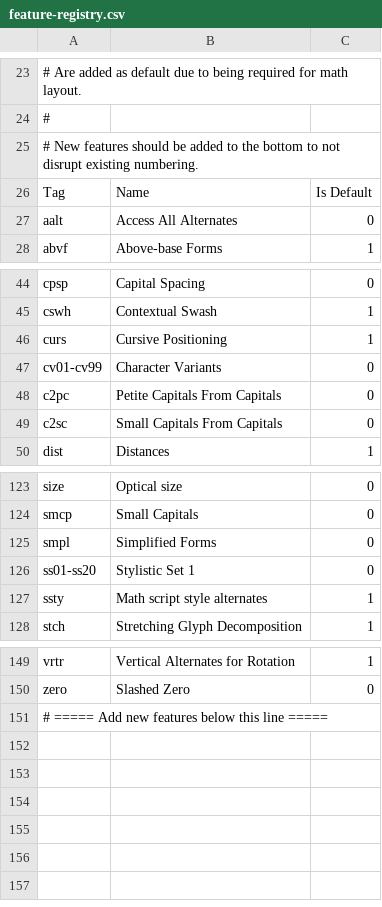
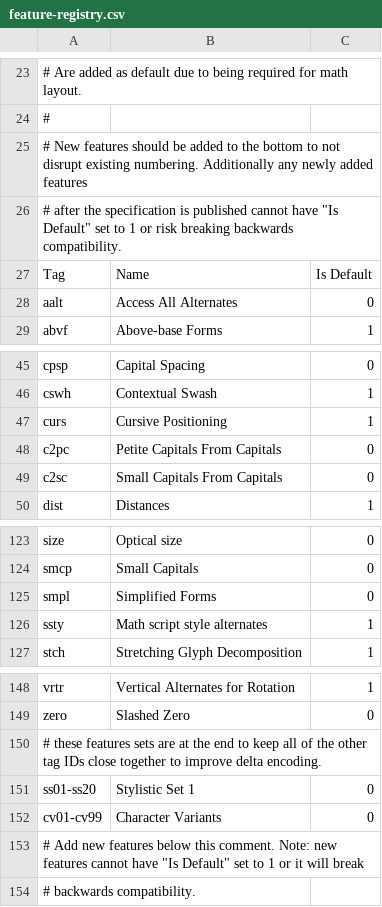
Before and after one commit to w3c/IFT, a CSV file: feature-registry.csv, drawn as a sheet; only a part is shown, gaps mark what is left out.

Commit message:
Reorder the feature tag list to have all of the 'not needed' features first as these are fixed and cannot be added to later on.

```diff
--- a/feature-registry.csv
+++ b/feature-registry.csv
@@ -24,3 +24,4 @@
 #
-# New features should be added to the bottom to not disrupt existing numbering.
+# New features should be added to the bottom to not disrupt existing numbering. Additionally any newly added features
+# after the specification is published cannot have "Is Default" set to 1 or risk breaking backwards compatibility.
 Tag,Name,Is Default
@@ -46,3 +47,2 @@ cswh,Contextual Swash,1
 curs,Cursive Positioning,1
-cv01-cv99,Character Variants,0
 c2pc,Petite Capitals From Capitals,0
@@ -125,3 +125,2 @@ smcp,Small Capitals,0
 smpl,Simplified Forms,0
-ss01-ss20,Stylistic Set 1,0
 ssty,Math script style alternates,1
@@ -150,2 +149,6 @@ vrtr,Vertical Alternates for Rotation,1
 zero,Slashed Zero,0
-# ===== Add new features below this line =====
+# these features sets are at the end to keep all of the other tag IDs close together to improve delta encoding.
+ss01-ss20,Stylistic Set 1,0
+cv01-cv99,Character Variants,0
+# Add new features below this comment. Note: new features cannot have "Is Default" set to 1 or it will break
+# backwards compatibility.
```
Also changed, not shown: 2 other files.
